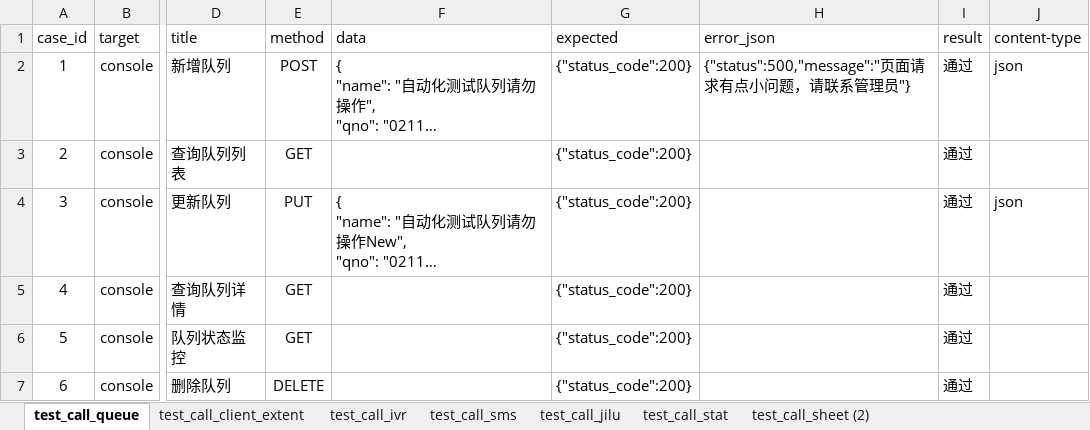
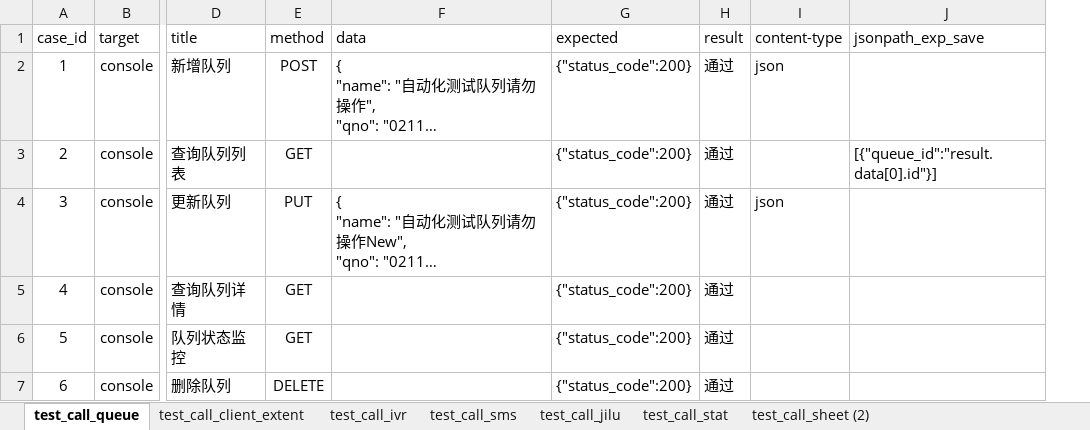
Before and after one commit to tr-gehm/open_api, an Excel workbook: data/daily_c2/call_apicases_daily.xlsx, sheet test_call_queue, drawn as a sheet; only a part is shown, gaps mark what is left out; long unchanged cells end in …; values as stored, in another font and other column widths than the file's, no borders; removed rows and columns are numbered as before the commit, all else as after; the diff names each change by its address in the sheet, - before the commit and + after, or states it on an @@ line.

```diff
--- a/data/daily_c2/call_apicases_daily.xlsx (sheet test_call_queue)
+++ b/data/daily_c2/call_apicases_daily.xlsx (sheet test_call_queue)
-column H (error_json), row 2: {"status":500,"message":"页面请求有点小问题，请联系管理员"}
+column J (jsonpath_exp_save), row 3: [{"queue_id":"result.data[0].id"}]
```
Also changed, not shown: sheet test_call_ivr, sheet test_call_client_extent, sheet test_call_jilu, sheet test_call_sms, sheet test_call_stat, data/call_apicases.xlsx, data/daily/call_apicases_daily.xlsx, 55 other files.
